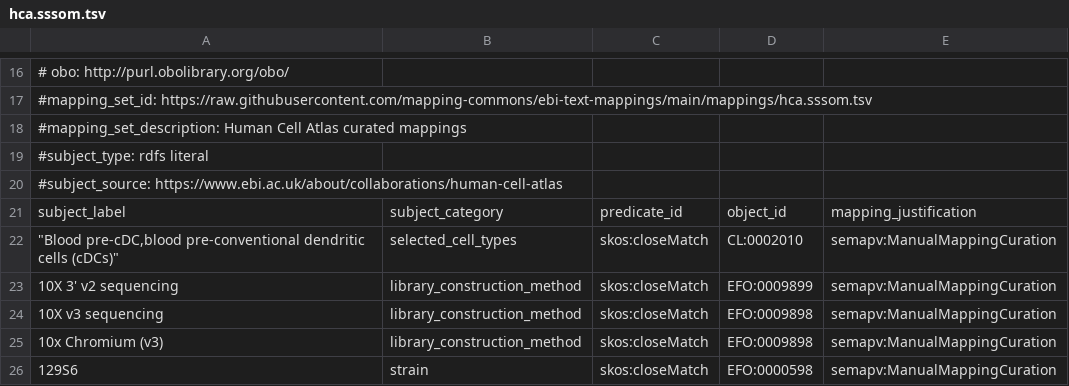
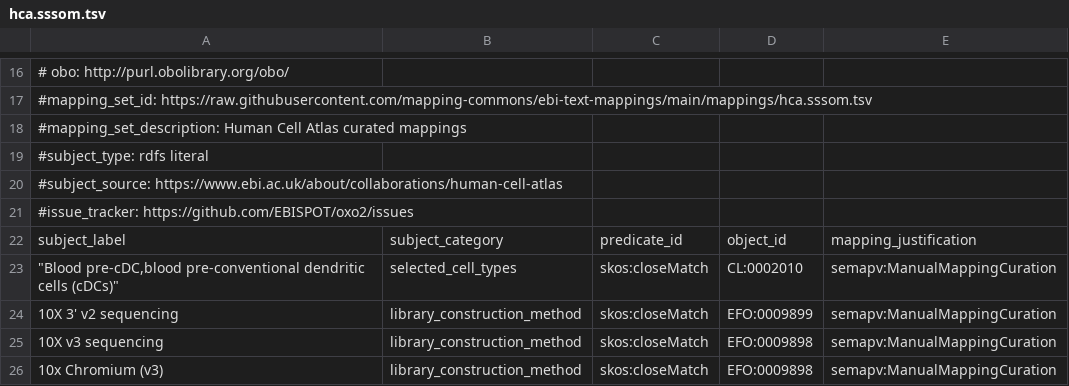
Before and after one commit to EBISPOT/oxo2, a TSV file: testcases/worktree/hca.sssom.tsv, drawn as a sheet; only a part is shown, gaps mark what is left out; the shorter side is filled out with more unchanged rows.

```diff
--- a/testcases/worktree/hca.sssom.tsv
+++ b/testcases/worktree/hca.sssom.tsv
@@ -20,2 +20,3 @@
 #subject_source: https://www.ebi.ac.uk/about/collaborations/human-cell-atlas
+#issue_tracker: https://github.com/EBISPOT/oxo2/issues
 subject_label	subject_category	predicate_id	object_id	mapping_justification
```
Also changed, not shown: testcases/worktree/efo.ols.sssom.tsv, testcases/worktree/mondo.ols.sssom.tsv, 23 other files.
